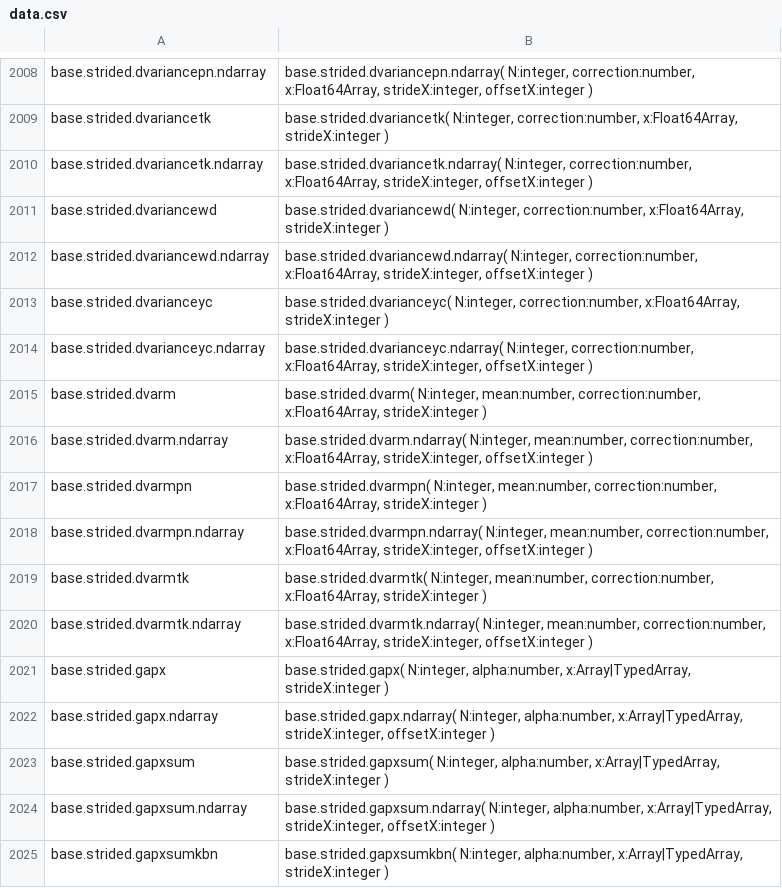
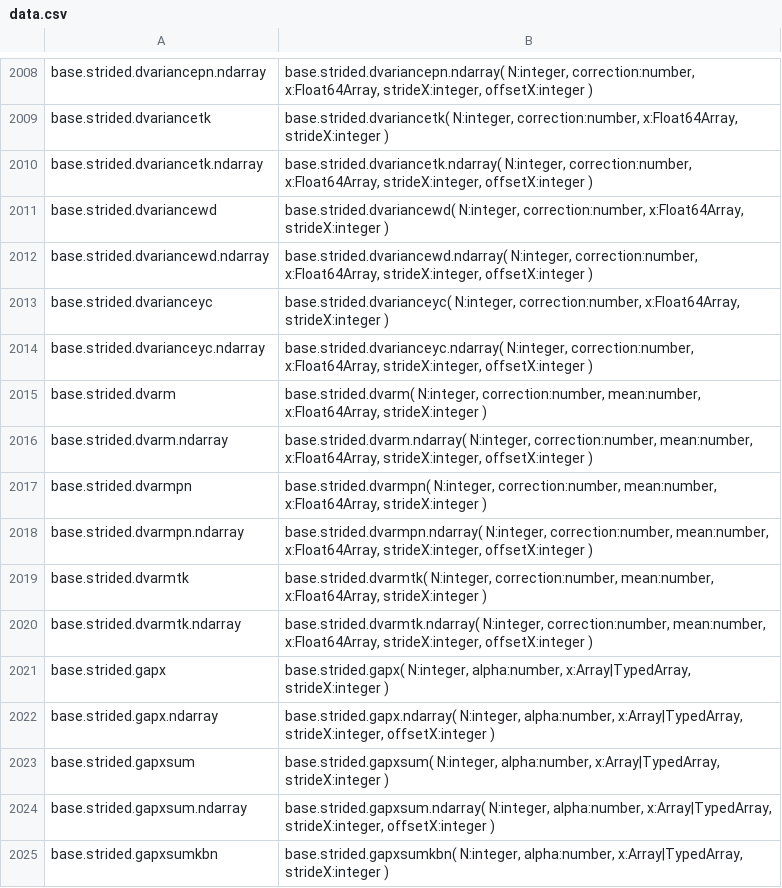
Before and after one commit to stdlib-js/repl, a CSV file: typed-signature/data/data.csv, drawn as a sheet; only a part is shown, gaps mark what is left out.

```diff
--- a/typed-signature/data/data.csv
+++ b/typed-signature/data/data.csv
@@ -2014,8 +2014,8 @@ base.strided.dvarianceyc,"base.strided.dvarianceyc( N:integer, correction:number
 base.strided.dvarianceyc.ndarray,"base.strided.dvarianceyc.ndarray( N:integer, correction:number, x:Float64Array, strideX:integer, offsetX:integer )"
-base.strided.dvarm,"base.strided.dvarm( N:integer, mean:number, correction:number, x:Float64Array, strideX:integer )"
-base.strided.dvarm.ndarray,"base.strided.dvarm.ndarray( N:integer, mean:number, correction:number, x:Float64Array, strideX:integer, offsetX:integer )"
-base.strided.dvarmpn,"base.strided.dvarmpn( N:integer, mean:number, correction:number, x:Float64Array, strideX:integer )"
-base.strided.dvarmpn.ndarray,"base.strided.dvarmpn.ndarray( N:integer, mean:number, correction:number, x:Float64Array, strideX:integer, offsetX:integer )"
-base.strided.dvarmtk,"base.strided.dvarmtk( N:integer, mean:number, correction:number, x:Float64Array, strideX:integer )"
-base.strided.dvarmtk.ndarray,"base.strided.dvarmtk.ndarray( N:integer, mean:number, correction:number, x:Float64Array, strideX:integer, offsetX:integer )"
+base.strided.dvarm,"base.strided.dvarm( N:integer, correction:number, mean:number, x:Float64Array, strideX:integer )"
+base.strided.dvarm.ndarray,"base.strided.dvarm.ndarray( N:integer, correction:number, mean:number, x:Float64Array, strideX:integer, offsetX:integer )"
+base.strided.dvarmpn,"base.strided.dvarmpn( N:integer, correction:number, mean:number, x:Float64Array, strideX:integer )"
+base.strided.dvarmpn.ndarray,"base.strided.dvarmpn.ndarray( N:integer, correction:number, mean:number, x:Float64Array, strideX:integer, offsetX:integer )"
+base.strided.dvarmtk,"base.strided.dvarmtk( N:integer, correction:number, mean:number, x:Float64Array, strideX:integer )"
+base.strided.dvarmtk.ndarray,"base.strided.dvarmtk.ndarray( N:integer, correction:number, mean:number, x:Float64Array, strideX:integer, offsetX:integer )"
 base.strided.gapx,"base.strided.gapx( N:integer, alpha:number, x:Array|TypedArray, strideX:integer )"
```
Also changed, not shown: info/data/data.csv, signature/data/data.csv, 7 other files.
